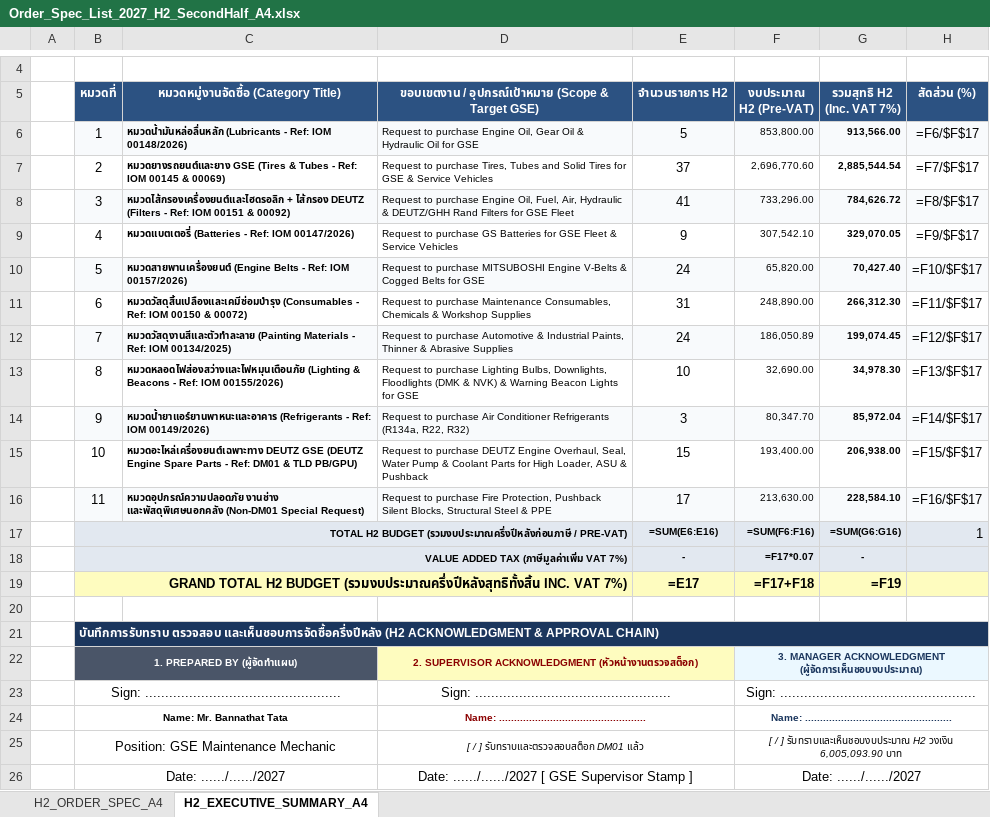
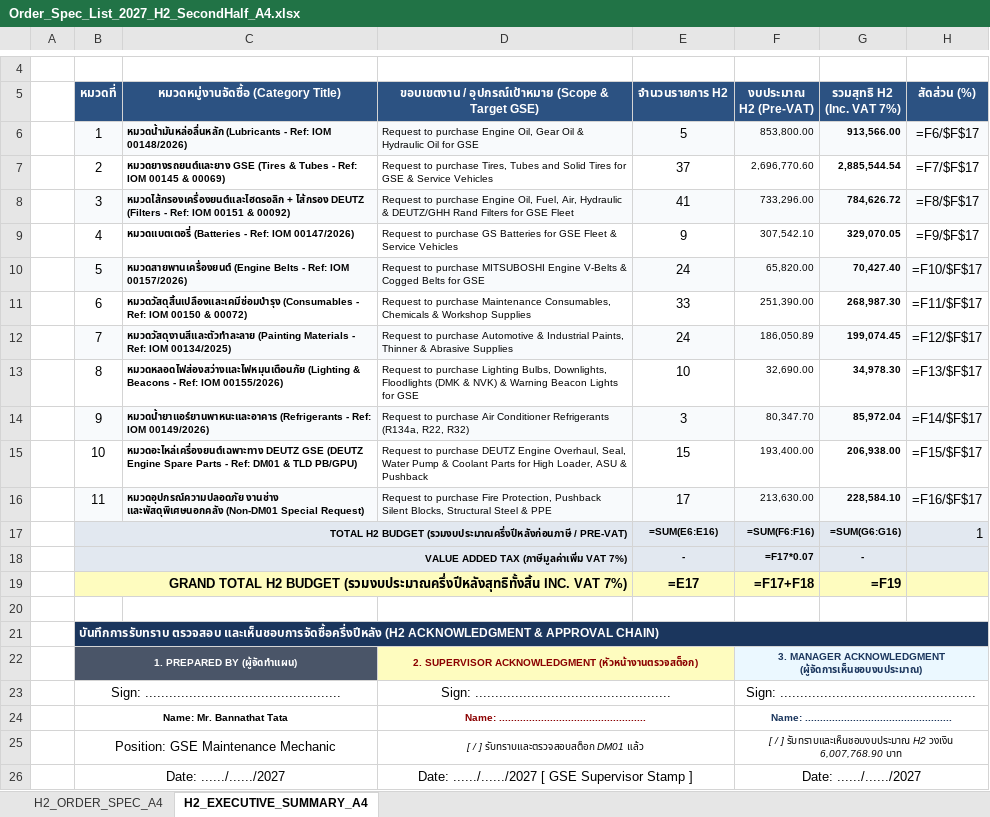
Before and after one commit to JackSleep10/RequestStockFor1Year, an Excel workbook: Order_Spec_List_2027_H2_SecondHalf_A4.xlsx, sheet H2_EXECUTIVE_SUMMARY_A4, drawn as a sheet; only a part is shown, gaps mark what is left out; values as stored, in another font and other column widths than the file's, no borders; formulas without a stored value are shown as written; the diff names each change by its address in the sheet, - before the commit and + after, or states it on an @@ line.

```diff
--- a/Order_Spec_List_2027_H2_SecondHalf_A4.xlsx (sheet H2_EXECUTIVE_SUMMARY_A4)
+++ b/Order_Spec_List_2027_H2_SecondHalf_A4.xlsx (sheet H2_EXECUTIVE_SUMMARY_A4)
-E11 (จำนวนรายการ H2): 31
+E11 (จำนวนรายการ H2): 33
-F11 (งบประมาณ H2 (Pre-VAT)): 248,890.00
+F11 (งบประมาณ H2 (Pre-VAT)): 251,390.00
-G11 (รวมสุทธิ H2 (Inc. VAT 7%)): 266,312.30
+G11 (รวมสุทธิ H2 (Inc. VAT 7%)): 268,987.30
-F25 (งบประมาณ H2 (Pre-VAT)): …H2 วงเงิน 6,005,093.90 บาท
+F25 (งบประมาณ H2 (Pre-VAT)): …H2 วงเงิน 6,007,768.90 บาท
```
Also changed, not shown: sheet H2_ORDER_SPEC_A4, Master_Procurement_Plan_2027_GSE.xlsx, Order_Spec_List_2027_GSE.xlsx, 8 other files.
